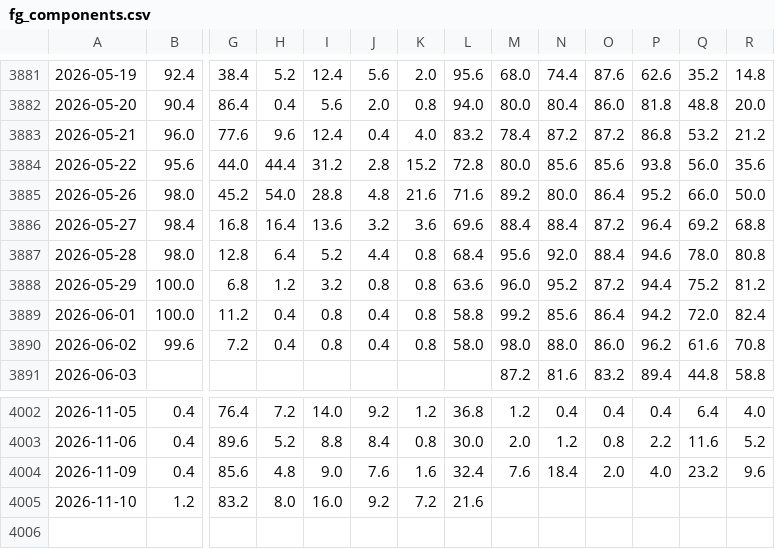
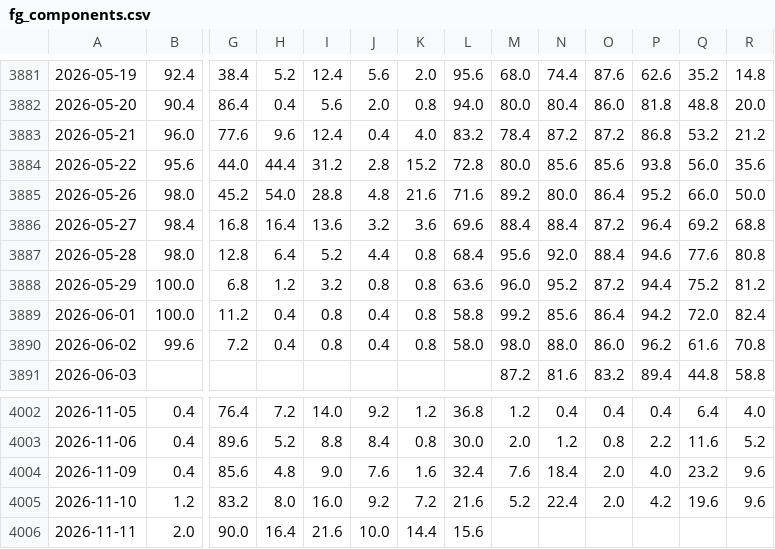
Before and after one commit to JH-src/kr-market-daily, a CSV file: data/fg/fg_components.csv, drawn as a sheet; only a part is shown, gaps mark what is left out; rows hold the shown columns only; the diff names each change by its address in the sheet, - before the commit and + after, or states it on an @@ line.

```diff
--- a/data/fg/fg_components.csv
+++ b/data/fg/fg_components.csv
-Q3887: 78.0
+Q3887: 77.6
-M4005: (empty)
+M4005: 5.2
-N4005: (empty)
+N4005: 22.4
-O4005: (empty)
+O4005: 2.0
-P4005: (empty)
+P4005: 4.2
-Q4005: (empty)
+Q4005: 19.6
-R4005: (empty)
+R4005: 9.6
+row 4006: 2026-11-11 | 2.0 | 90.0 | 16.4 | 21.6 | 10.0 | 14.4 | 15.6
```
Also changed, not shown: data/fg/fg_daily.csv, data/fg/us_breadth.csv, 2 other files.
